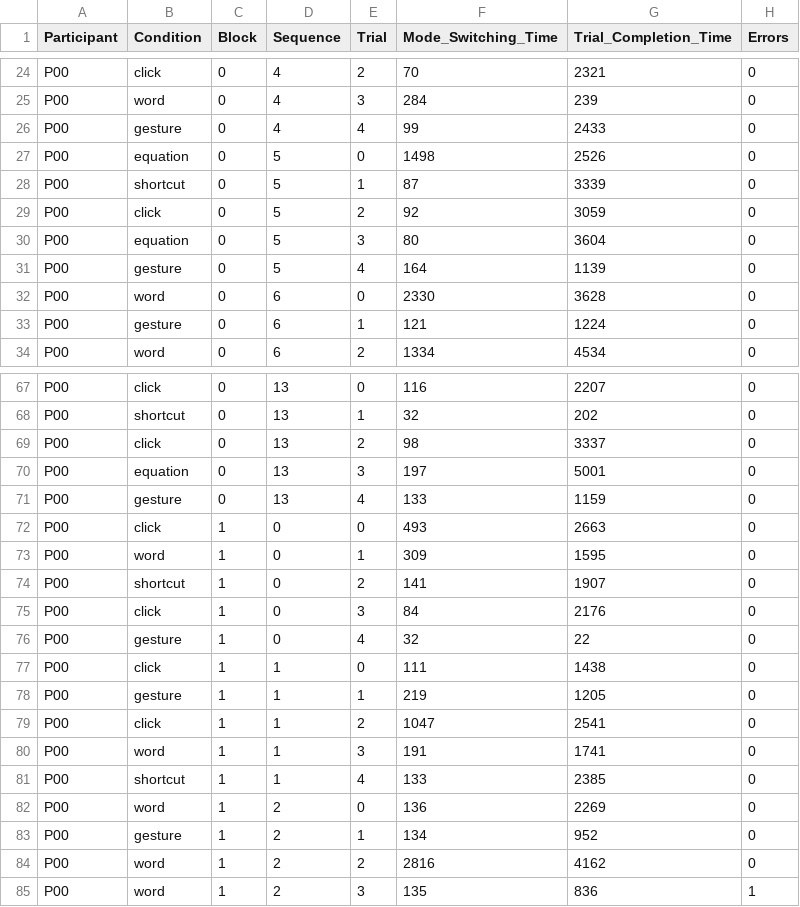
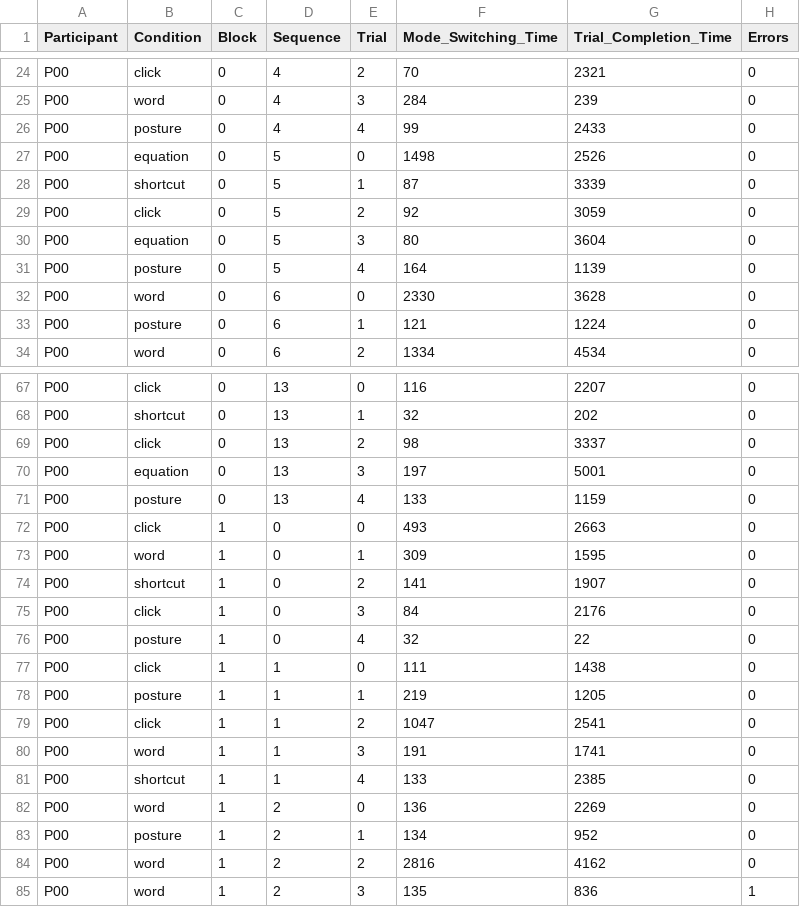
Before and after one commit to typealike/typealike, a CSV file: scripts/.old/data.csv, drawn as a sheet; only a part is shown, gaps mark what is left out; the diff covers the shown part only.

```diff
--- a/scripts/.old/data.csv
+++ b/scripts/.old/data.csv
@@ -25,3 +25,3 @@ P00,click,0,4,2,70,2321,0
 P00,word,0,4,3,284,239,0
-P00,gesture,0,4,4,99,2433,0
+P00,posture,0,4,4,99,2433,0
 P00,equation,0,5,0,1498,2526,0
@@ -30,5 +30,5 @@ P00,click,0,5,2,92,3059,0
 P00,equation,0,5,3,80,3604,0
-P00,gesture,0,5,4,164,1139,0
+P00,posture,0,5,4,164,1139,0
 P00,word,0,6,0,2330,3628,0
-P00,gesture,0,6,1,121,1224,0
+P00,posture,0,6,1,121,1224,0
 P00,word,0,6,2,1334,4534,0
@@ -70,3 +70,3 @@ P00,click,0,13,2,98,3337,0
 P00,equation,0,13,3,197,5001,0
-P00,gesture,0,13,4,133,1159,0
+P00,posture,0,13,4,133,1159,0
 P00,click,1,0,0,493,2663,0
@@ -75,5 +75,5 @@ P00,shortcut,1,0,2,141,1907,0
 P00,click,1,0,3,84,2176,0
-P00,gesture,1,0,4,32,22,0
+P00,posture,1,0,4,32,22,0
 P00,click,1,1,0,111,1438,0
-P00,gesture,1,1,1,219,1205,0
+P00,posture,1,1,1,219,1205,0
 P00,click,1,1,2,1047,2541,0
@@ -82,3 +82,3 @@ P00,shortcut,1,1,4,133,2385,0
 P00,word,1,2,0,136,2269,0
-P00,gesture,1,2,1,134,952,0
+P00,posture,1,2,1,134,952,0
 P00,word,1,2,2,2816,4162,0
```
Also changed, not shown: 10 edited cells elsewhere in this file, 59 other files.
